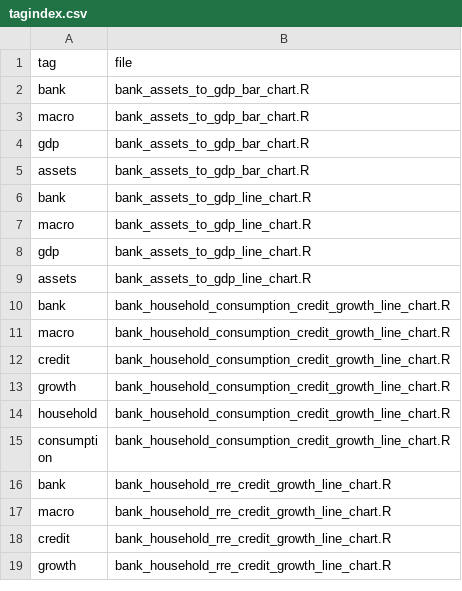
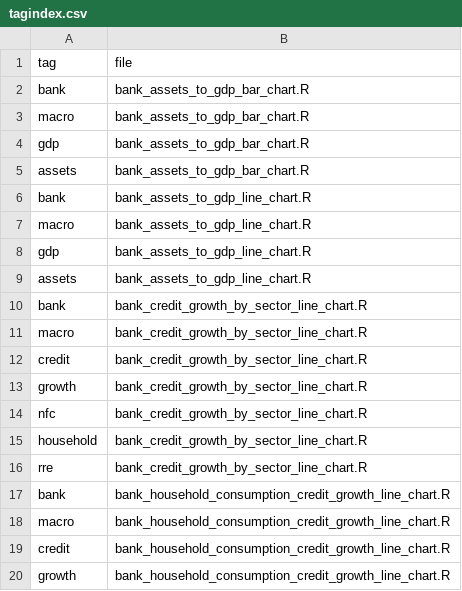
Before and after one commit to franzmohr/chartrepository, a CSV file: tagindex.csv, drawn as a sheet; only a part is shown; the shorter side is filled out with more unchanged rows.

Commit message:
bank credit growth by counterparty sector

```diff
--- a/tagindex.csv
+++ b/tagindex.csv
@@ -9,2 +9,9 @@
 "assets","bank_assets_to_gdp_line_chart.R"
+"bank","bank_credit_growth_by_sector_line_chart.R"
+"macro","bank_credit_growth_by_sector_line_chart.R"
+"credit","bank_credit_growth_by_sector_line_chart.R"
+"growth","bank_credit_growth_by_sector_line_chart.R"
+"nfc","bank_credit_growth_by_sector_line_chart.R"
+"household","bank_credit_growth_by_sector_line_chart.R"
+"rre","bank_credit_growth_by_sector_line_chart.R"
 "bank","bank_household_consumption_credit_growth_line_chart.R"
```
Also changed, not shown: 4 other files.
